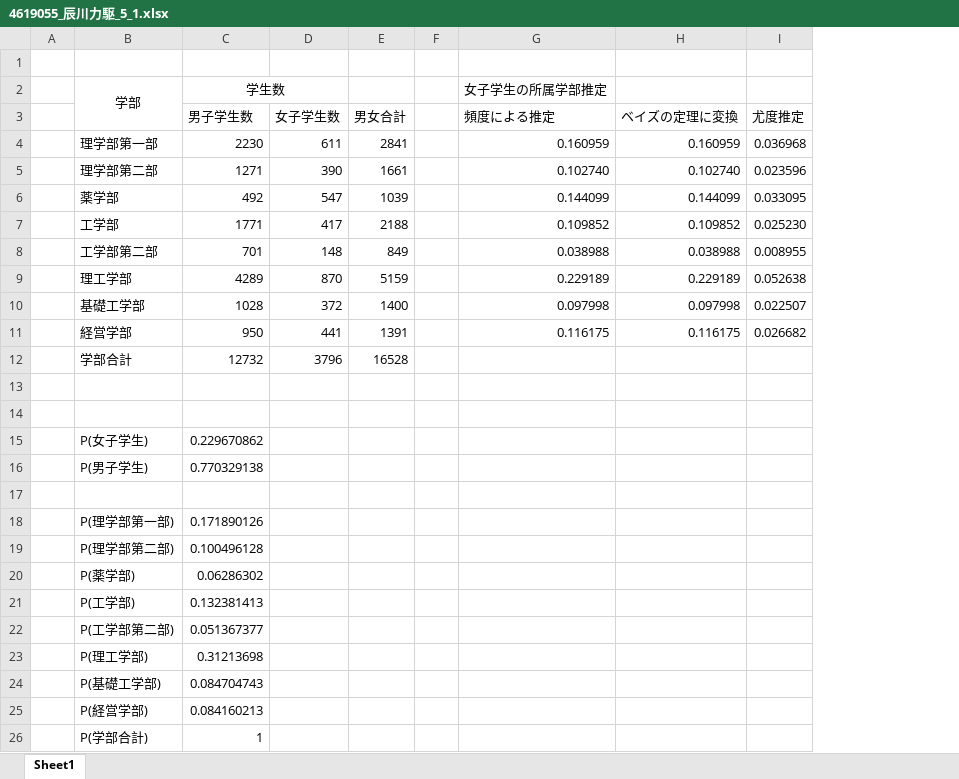
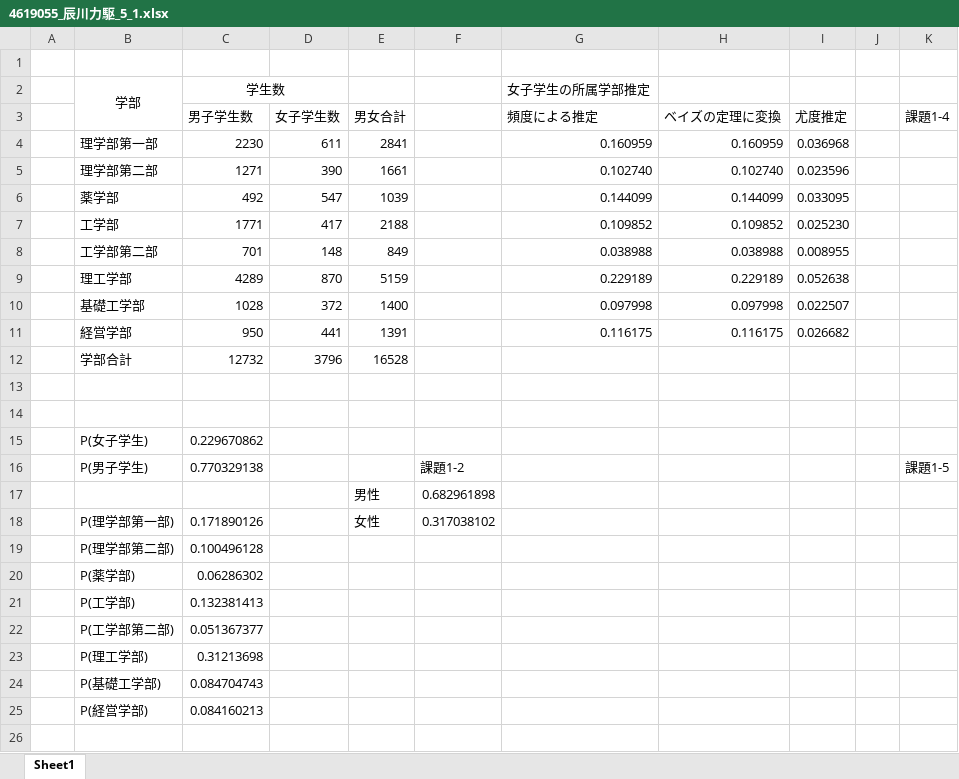
Before and after one commit to tensaitensai/tus_sophomore_zikken2, an Excel workbook: kadai5/day1/4619055_辰川力駆_5_1.xlsx, sheet Sheet1, drawn as a sheet; values as stored, in another font and other column widths than the file's, no borders; removed rows and columns are numbered as before the commit, all else as after; the diff names each change by its address in the sheet, - before the commit and + after, or states it on an @@ line.

Commit message:
kadai5_1.tex:課題1-3まで終了

```diff
--- a/kadai5/day1/4619055_辰川力駆_5_1.xlsx (sheet Sheet1)
+++ b/kadai5/day1/4619055_辰川力駆_5_1.xlsx (sheet Sheet1)
-column F, empty
+column F, rows 16-18: 課題1-2 | 0.682961898 | 0.317038102
+column J, empty
+column K (課題1-4), row 16: 課題1-5
-row 17: (empty)
+row 17:  |  |  |  | 男性 | 0.682961898
-E18 (男女合計): (empty)
+E18 (男女合計): 女性
-row 26:  | P(学部合計) | 1
```
Also changed, not shown: 4 other files.
